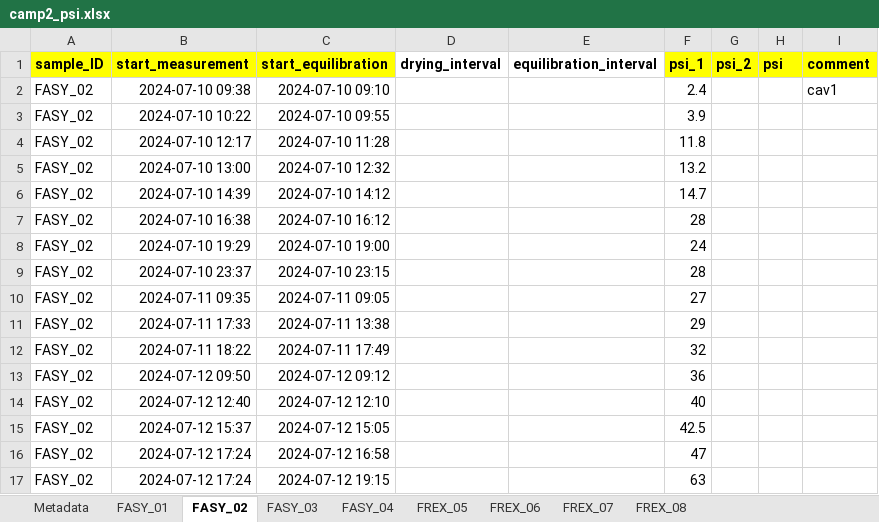
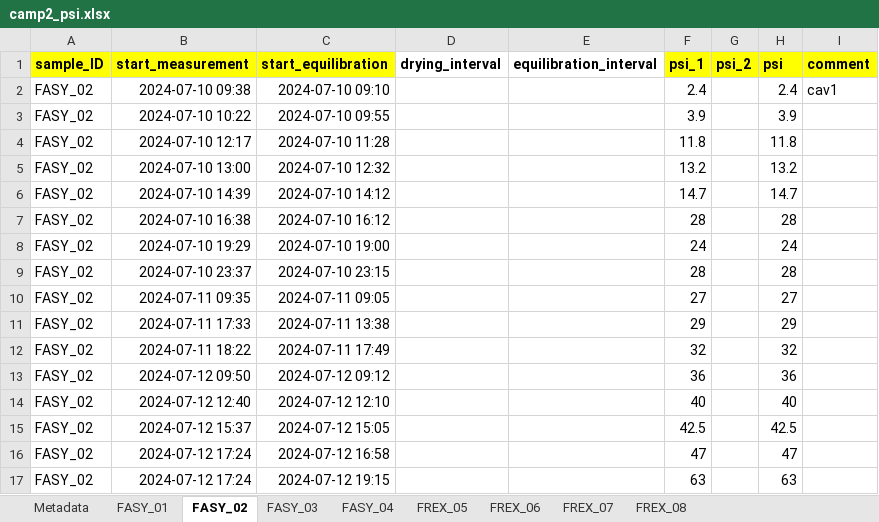
Before and after one commit to FloverinE/hainich_hydraulics, an Excel workbook: cavicam/camp2/camp2_psi.xlsx, sheet FASY_02, drawn as a sheet; values as stored, in another font and other column widths than the file's, no borders; the diff names each change by its address in the sheet, - before the commit and + after, or states it on an @@ line.

```diff
--- a/cavicam/camp2/camp2_psi.xlsx (sheet FASY_02)
+++ b/cavicam/camp2/camp2_psi.xlsx (sheet FASY_02)
-H2 (psi): (empty)
+H2 (psi): 2.4
-H3 (psi): (empty)
+H3 (psi): 3.9
-H4 (psi): (empty)
+H4 (psi): 11.8
-H5 (psi): (empty)
+H5 (psi): 13.2
-H6 (psi): (empty)
+H6 (psi): 14.7
-H7 (psi): (empty)
+H7 (psi): 28
-H8 (psi): (empty)
+H8 (psi): 24
-H9 (psi): (empty)
+H9 (psi): 28
-H10 (psi): (empty)
+H10 (psi): 27
-H11 (psi): (empty)
+H11 (psi): 29
-H12 (psi): (empty)
+H12 (psi): 32
-H13 (psi): (empty)
+H13 (psi): 36
-H14 (psi): (empty)
+H14 (psi): 40
-H15 (psi): (empty)
+H15 (psi): 42.5
-H16 (psi): (empty)
+H16 (psi): 47
-H17 (psi): (empty)
+H17 (psi): 63
```
Also changed, not shown: sheet FREX_05, sheet FREX_06, sheet FREX_07, sheet FASY_01, sheet FASY_04, sheet FASY_03, 1 more sheet, cavicam/camp1/camp1_psi.xlsx, 54 other files.
